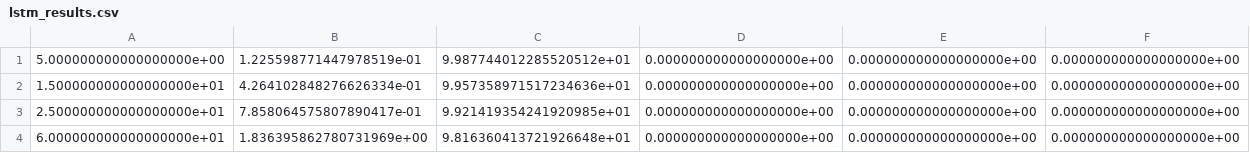
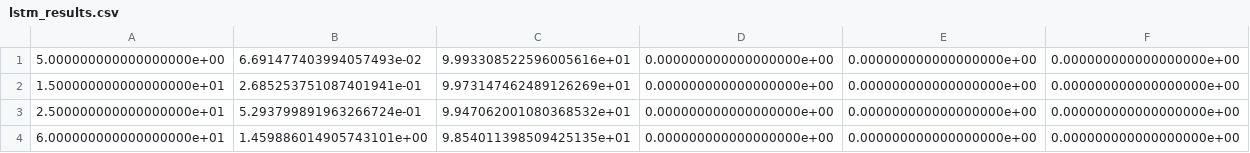
Before and after one commit to LeviButcher/CPE520Final, a CSV file: lstm_results.csv, drawn as a sheet.

```diff
--- a/lstm_results.csv
+++ b/lstm_results.csv
@@ -1,4 +1,4 @@
-5.000000000000000000e+00,1.225598771447978519e-01,9.987744012285520512e+01,0.000000000000000000e+00,0.000000000000000000e+00,0.000000000000000000e+00
-1.500000000000000000e+01,4.264102848276626334e-01,9.957358971517234636e+01,0.000000000000000000e+00,0.000000000000000000e+00,0.000000000000000000e+00
-2.500000000000000000e+01,7.858064575807890417e-01,9.921419354241920985e+01,0.000000000000000000e+00,0.000000000000000000e+00,0.000000000000000000e+00
-6.000000000000000000e+01,1.836395862780731969e+00,9.816360413721926648e+01,0.000000000000000000e+00,0.000000000000000000e+00,0.000000000000000000e+00
+5.000000000000000000e+00,6.691477403994057493e-02,9.993308522596005616e+01,0.000000000000000000e+00,0.000000000000000000e+00,0.000000000000000000e+00
+1.500000000000000000e+01,2.685253751087401941e-01,9.973147462489126269e+01,0.000000000000000000e+00,0.000000000000000000e+00,0.000000000000000000e+00
+2.500000000000000000e+01,5.293799891963266724e-01,9.947062001080368532e+01,0.000000000000000000e+00,0.000000000000000000e+00,0.000000000000000000e+00
+6.000000000000000000e+01,1.459886014905743101e+00,9.854011398509425135e+01,0.000000000000000000e+00,0.000000000000000000e+00,0.000000000000000000e+00
```
Also changed, not shown: lstm_encoder_results.csv, 20 other files.
